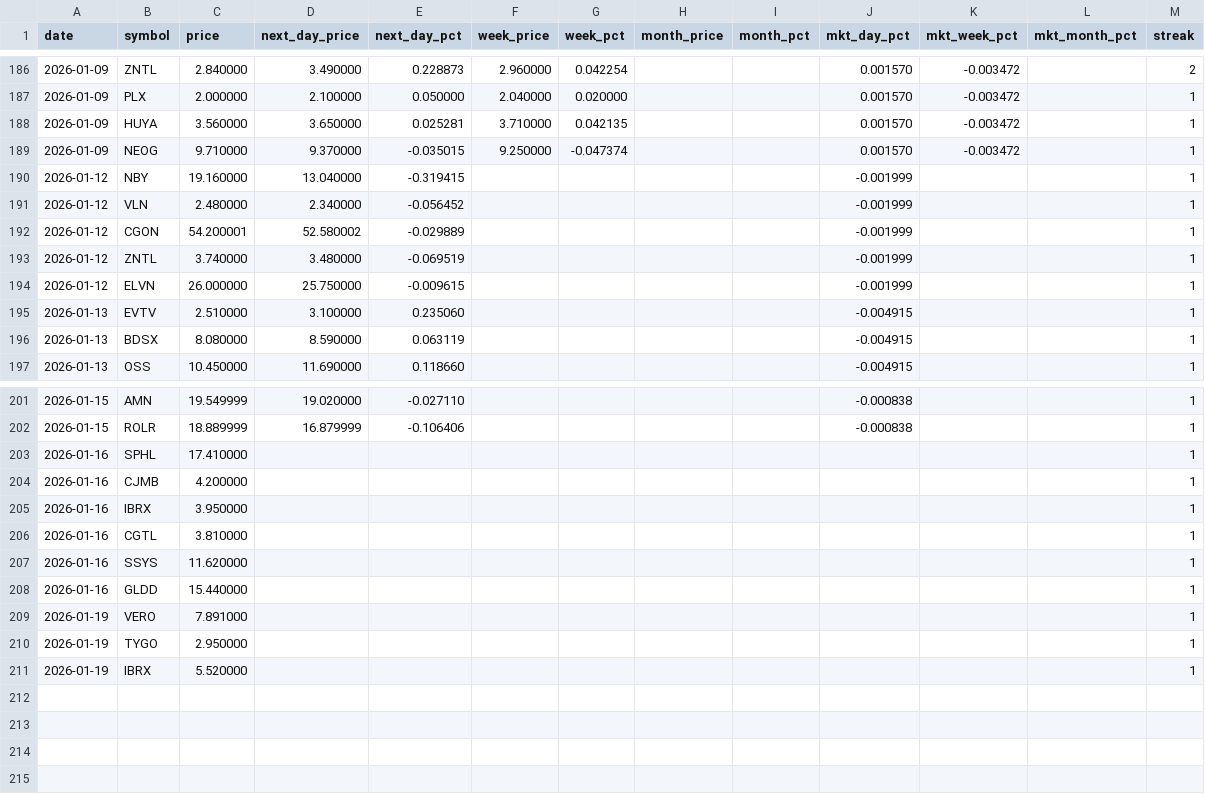
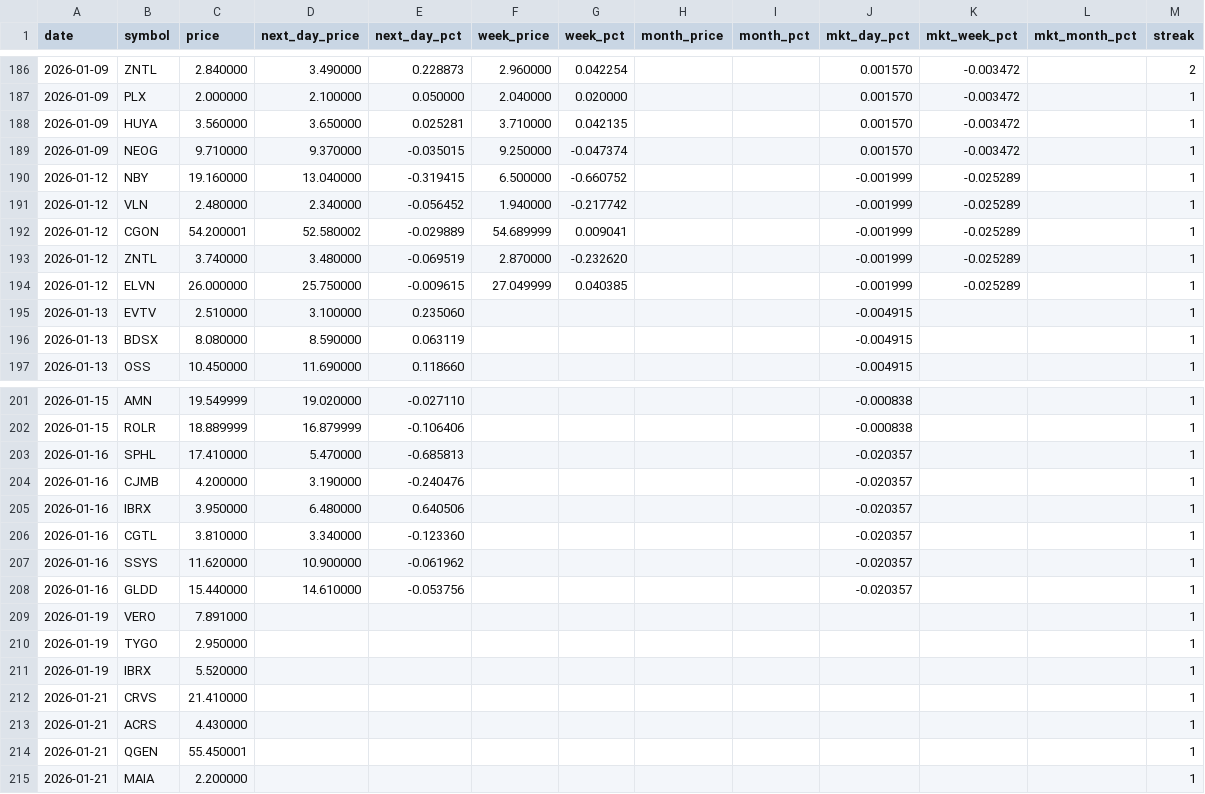
Before and after one commit to Microthware/belfort-reports, a CSV file: history/gapups-history.csv, drawn as a sheet; only a part is shown, gaps mark what is left out; the diff covers the shown part only.

```diff
--- a/history/gapups-history.csv
+++ b/history/gapups-history.csv
@@ -189,7 +189,7 @@ date,symbol,price,next_day_price,next_day_pct,week_price,week_pct,month_price,mo
 2026-01-09,NEOG,9.710000,9.370000,-0.035015,9.250000,-0.047374,,,0.001570,-0.003472,,1
-2026-01-12,NBY,19.160000,13.040000,-0.319415,,,,,-0.001999,,,1
-2026-01-12,VLN,2.480000,2.340000,-0.056452,,,,,-0.001999,,,1
-2026-01-12,CGON,54.200001,52.580002,-0.029889,,,,,-0.001999,,,1
-2026-01-12,ZNTL,3.740000,3.480000,-0.069519,,,,,-0.001999,,,1
-2026-01-12,ELVN,26.000000,25.750000,-0.009615,,,,,-0.001999,,,1
+2026-01-12,NBY,19.160000,13.040000,-0.319415,6.500000,-0.660752,,,-0.001999,-0.025289,,1
+2026-01-12,VLN,2.480000,2.340000,-0.056452,1.940000,-0.217742,,,-0.001999,-0.025289,,1
+2026-01-12,CGON,54.200001,52.580002,-0.029889,54.689999,0.009041,,,-0.001999,-0.025289,,1
+2026-01-12,ZNTL,3.740000,3.480000,-0.069519,2.870000,-0.232620,,,-0.001999,-0.025289,,1
+2026-01-12,ELVN,26.000000,25.750000,-0.009615,27.049999,0.040385,,,-0.001999,-0.025289,,1
 2026-01-13,EVTV,2.510000,3.100000,0.235060,,,,,-0.004915,,,1
@@ -202,8 +202,8 @@ date,symbol,price,next_day_price,next_day_pct,week_price,week_pct,month_price,mo
 2026-01-15,ROLR,18.889999,16.879999,-0.106406,,,,,-0.000838,,,1
-2026-01-16,SPHL,17.410000,,,,,,,,,,1
-2026-01-16,CJMB,4.200000,,,,,,,,,,1
-2026-01-16,IBRX,3.950000,,,,,,,,,,1
-2026-01-16,CGTL,3.810000,,,,,,,,,,1
-2026-01-16,SSYS,11.620000,,,,,,,,,,1
-2026-01-16,GLDD,15.440000,,,,,,,,,,1
+2026-01-16,SPHL,17.410000,5.470000,-0.685813,,,,,-0.020357,,,1
+2026-01-16,CJMB,4.200000,3.190000,-0.240476,,,,,-0.020357,,,1
+2026-01-16,IBRX,3.950000,6.480000,0.640506,,,,,-0.020357,,,1
+2026-01-16,CGTL,3.810000,3.340000,-0.123360,,,,,-0.020357,,,1
+2026-01-16,SSYS,11.620000,10.900000,-0.061962,,,,,-0.020357,,,1
+2026-01-16,GLDD,15.440000,14.610000,-0.053756,,,,,-0.020357,,,1
 2026-01-19,VERO,7.891000,,,,,,,,,,1
@@ -211 +211,5 @@ date,symbol,price,next_day_price,next_day_pct,week_price,week_pct,month_price,mo
 2026-01-19,IBRX,5.520000,,,,,,,,,,1
+2026-01-21,CRVS,21.410000,,,,,,,,,,1
+2026-01-21,ACRS,4.430000,,,,,,,,,,1
+2026-01-21,QGEN,55.450001,,,,,,,,,,1
+2026-01-21,MAIA,2.200000,,,,,,,,,,1
```
Also changed, not shown: 12 edited cells elsewhere in this file, 4 other files.
